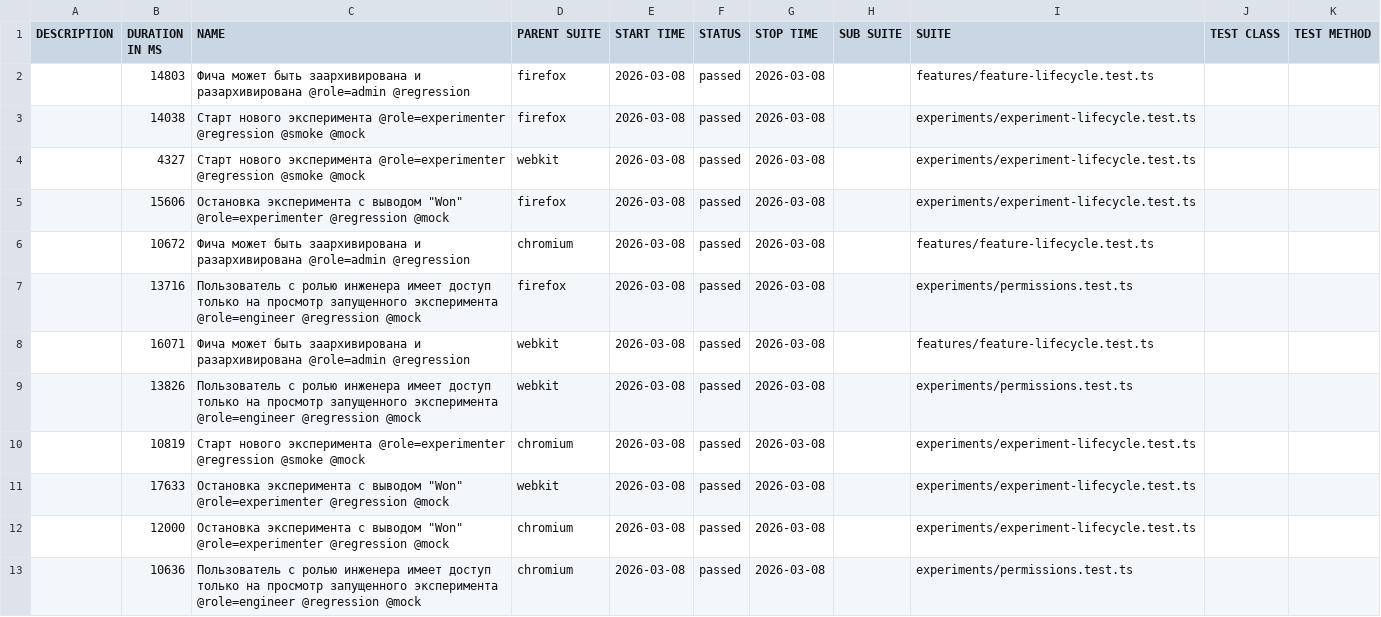
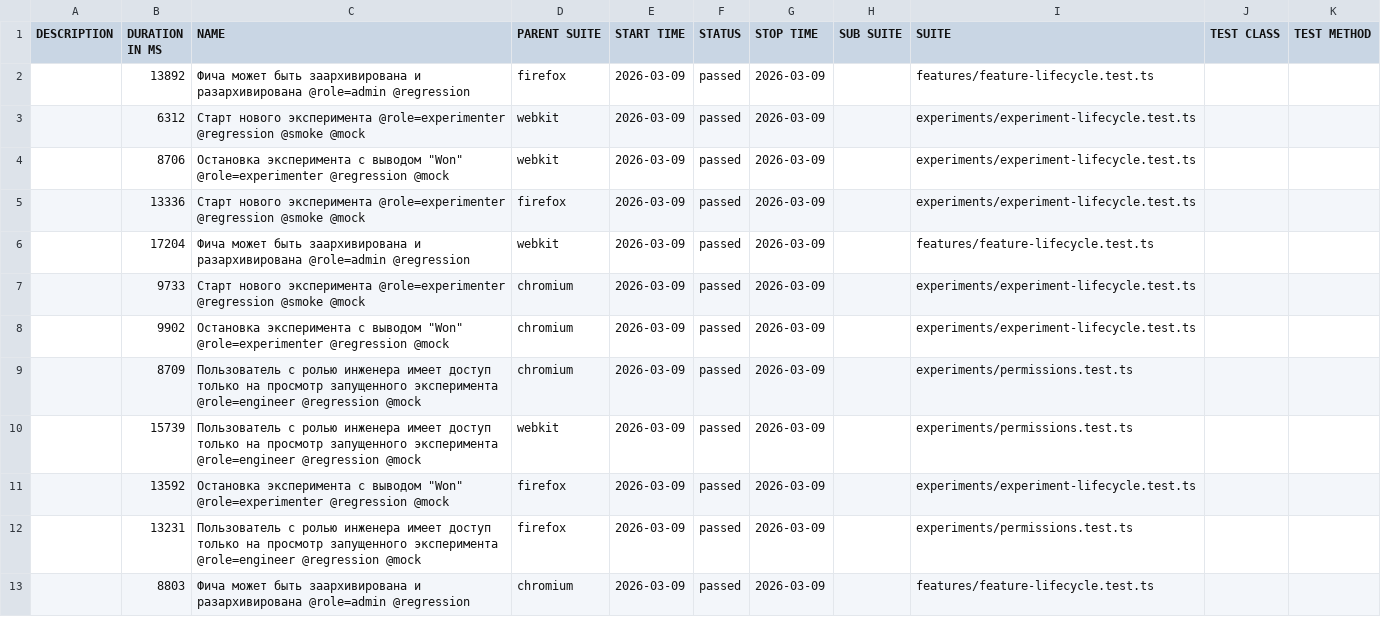
Before and after one commit to ozhegov/growthbook-e2e-tests, a CSV file: data/suites.csv, drawn as a sheet.

```diff
--- a/data/suites.csv
+++ b/data/suites.csv
@@ -1,13 +1,13 @@
 "DESCRIPTION","DURATION IN MS","NAME","PARENT SUITE","START TIME","STATUS","STOP TIME","SUB SUITE","SUITE","TEST CLASS","TEST METHOD"
-"","14803","Фича может быть заархивирована и разархивирована @role=admin @regression","firefox","2026-03-08","passed","2026-03-08","","features/feature-lifecycle.test.ts","",""
-"","14038","Старт нового эксперимента @role=experimenter @regression @smoke @mock","firefox","2026-03-08","passed","2026-03-08","","experiments/experiment-lifecycle.test.ts","",""
-"","4327","Старт нового эксперимента @role=experimenter @regression @smoke @mock","webkit","2026-03-08","passed","2026-03-08","","experiments/experiment-lifecycle.test.ts","",""
-"","15606","Остановка эксперимента с выводом ""Won"" @role=experimenter @regression @mock","firefox","2026-03-08","passed","2026-03-08","","experiments/experiment-lifecycle.test.ts","",""
-"","10672","Фича может быть заархивирована и разархивирована @role=admin @regression","chromium","2026-03-08","passed","2026-03-08","","features/feature-lifecycle.test.ts","",""
-"","13716","Пользователь с ролью инженера имеет доступ только на просмотр запущенного эксперимента @role=engineer @regression @mock","firefox","2026-03-08","passed","2026-03-08","","experiments/permissions.test.ts","",""
-"","16071","Фича может быть заархивирована и разархивирована @role=admin @regression","webkit","2026-03-08","passed","2026-03-08","","features/feature-lifecycle.test.ts","",""
-"","13826","Пользователь с ролью инженера имеет доступ только на просмотр запущенного эксперимента @role=engineer @regression @mock","webkit","2026-03-08","passed","2026-03-08","","experiments/permissions.test.ts","",""
-"","10819","Старт нового эксперимента @role=experimenter @regression @smoke @mock","chromium","2026-03-08","passed","2026-03-08","","experiments/experiment-lifecycle.test.ts","",""
-"","17633","Остановка эксперимента с выводом ""Won"" @role=experimenter @regression @mock","webkit","2026-03-08","passed","2026-03-08","","experiments/experiment-lifecycle.test.ts","",""
-"","12000","Остановка эксперимента с выводом ""Won"" @role=experimenter @regression @mock","chromium","2026-03-08","passed","2026-03-08","","experiments/experiment-lifecycle.test.ts","",""
-"","10636","Пользователь с ролью инженера имеет доступ только на просмотр запущенного эксперимента @role=engineer @regression @mock","chromium","2026-03-08","passed","2026-03-08","","experiments/permissions.test.ts","",""
+"","13892","Фича может быть заархивирована и разархивирована @role=admin @regression","firefox","2026-03-09","passed","2026-03-09","","features/feature-lifecycle.test.ts","",""
+"","6312","Старт нового эксперимента @role=experimenter @regression @smoke @mock","webkit","2026-03-09","passed","2026-03-09","","experiments/experiment-lifecycle.test.ts","",""
+"","8706","Остановка эксперимента с выводом ""Won"" @role=experimenter @regression @mock","webkit","2026-03-09","passed","2026-03-09","","experiments/experiment-lifecycle.test.ts","",""
+"","13336","Старт нового эксперимента @role=experimenter @regression @smoke @mock","firefox","2026-03-09","passed","2026-03-09","","experiments/experiment-lifecycle.test.ts","",""
+"","17204","Фича может быть заархивирована и разархивирована @role=admin @regression","webkit","2026-03-09","passed","2026-03-09","","features/feature-lifecycle.test.ts","",""
+"","9733","Старт нового эксперимента @role=experimenter @regression @smoke @mock","chromium","2026-03-09","passed","2026-03-09","","experiments/experiment-lifecycle.test.ts","",""
+"","9902","Остановка эксперимента с выводом ""Won"" @role=experimenter @regression @mock","chromium","2026-03-09","passed","2026-03-09","","experiments/experiment-lifecycle.test.ts","",""
+"","8709","Пользователь с ролью инженера имеет доступ только на просмотр запущенного эксперимента @role=engineer @regression @mock","chromium","2026-03-09","passed","2026-03-09","","experiments/permissions.test.ts","",""
+"","15739","Пользователь с ролью инженера имеет доступ только на просмотр запущенного эксперимента @role=engineer @regression @mock","webkit","2026-03-09","passed","2026-03-09","","experiments/permissions.test.ts","",""
+"","13592","Остановка эксперимента с выводом ""Won"" @role=experimenter @regression @mock","firefox","2026-03-09","passed","2026-03-09","","experiments/experiment-lifecycle.test.ts","",""
+"","13231","Пользователь с ролью инженера имеет доступ только на просмотр запущенного эксперимента @role=engineer @regression @mock","firefox","2026-03-09","passed","2026-03-09","","experiments/permissions.test.ts","",""
+"","8803","Фича может быть заархивирована и разархивирована @role=admin @regression","chromium","2026-03-09","passed","2026-03-09","","features/feature-lifecycle.test.ts","",""
```
Also changed, not shown: 51 other files.
